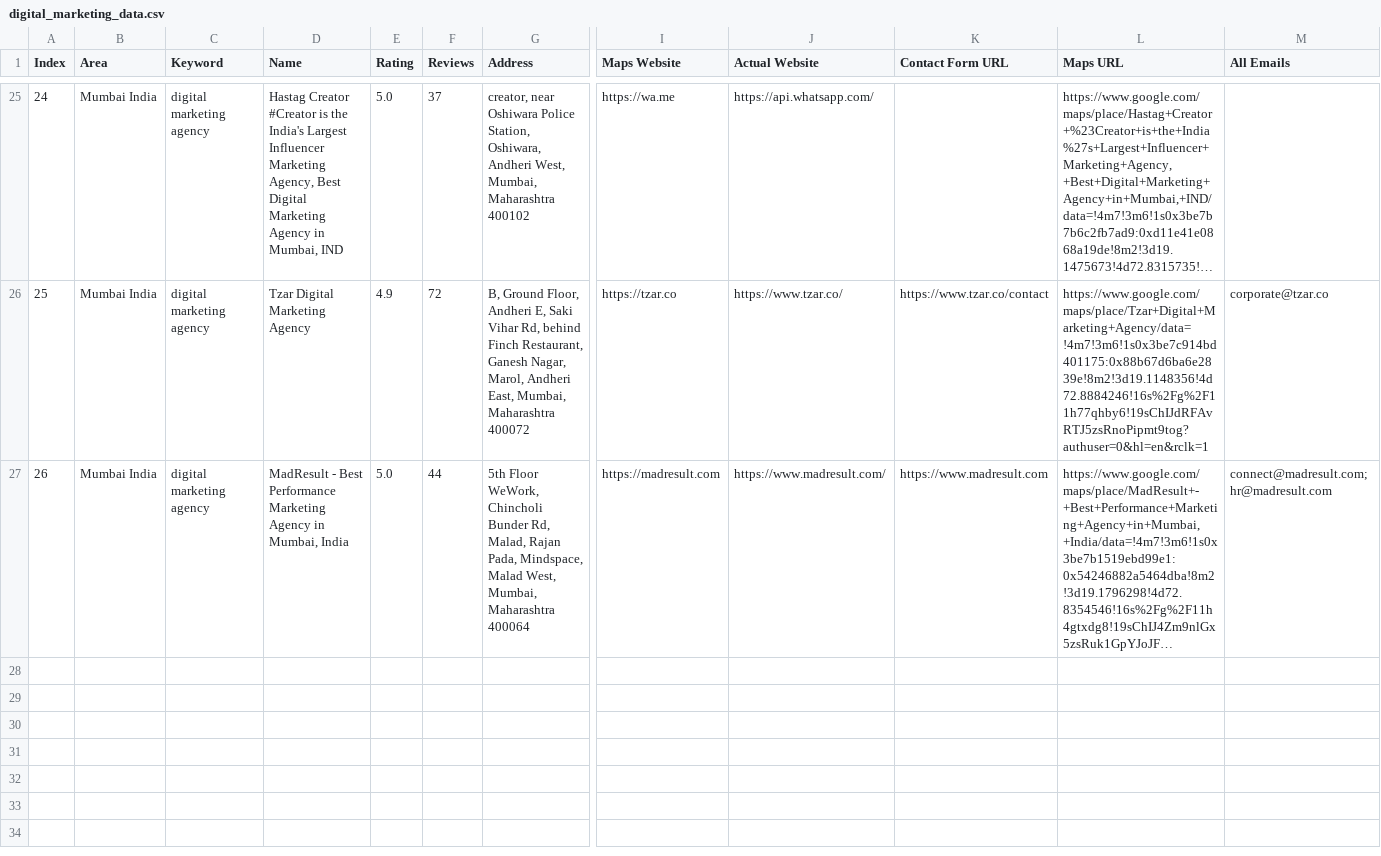
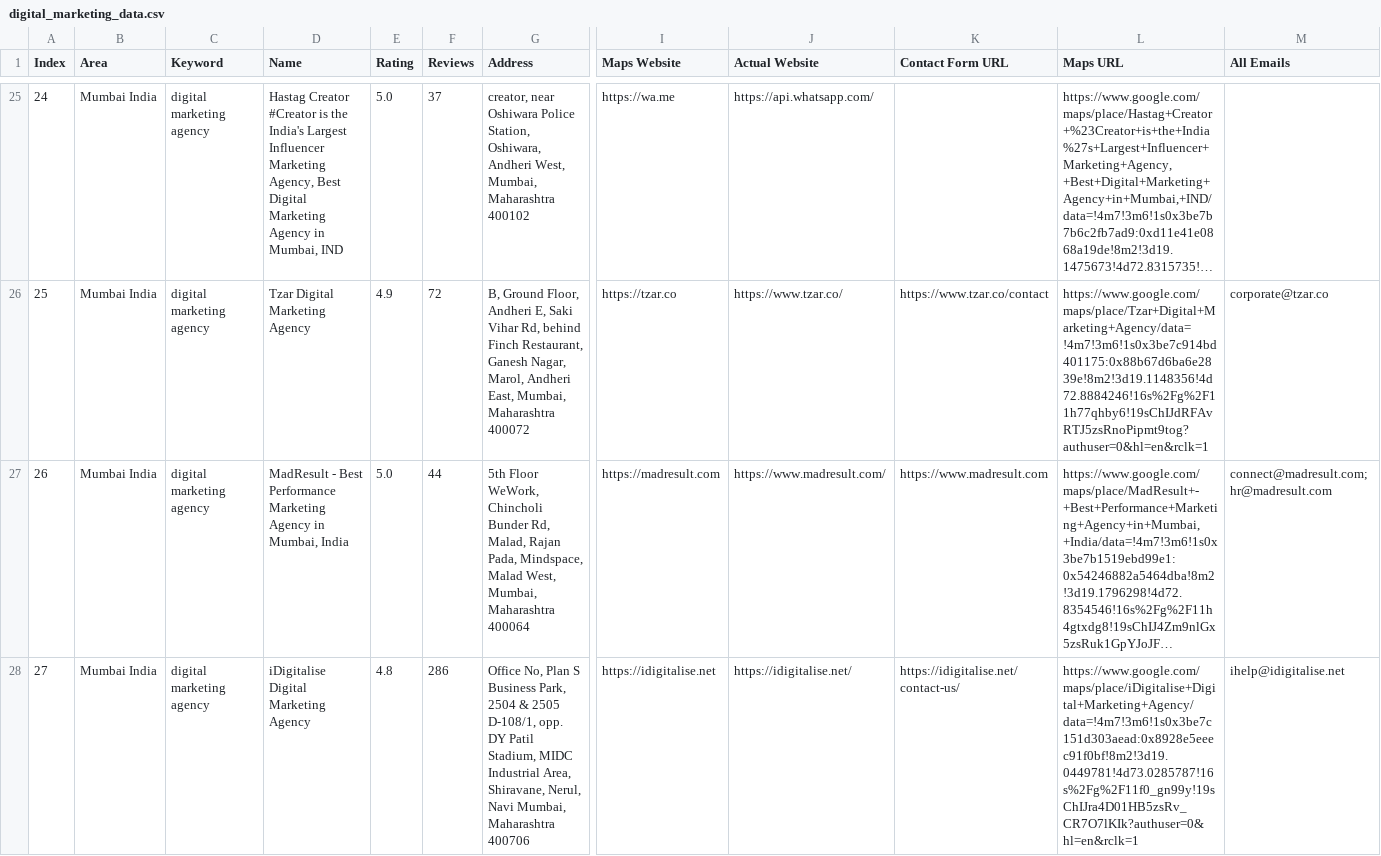
Before and after one commit to f11ps/outreach-automation, a CSV file: digital_marketing_data.csv, drawn as a sheet; only a part is shown, gaps mark what is left out; long unchanged cells end in …; rows hold the shown columns only; the diff names each change by its address in the sheet, - before the commit and + after, or states it on an @@ line.

```diff
--- a/digital_marketing_data.csv
+++ b/digital_marketing_data.csv
+row 28: 27 | Mumbai India | digital marketing agency | iDigitalise Digital Marketing Agency | 4.8 | 286 | Office No, Plan S Business Park, 2504 & 2505 D-108/1, opp. DY Patil Stadium, MIDC Industrial Area, Shiravane, Nerul, Navi Mumbai, Maharashtra 400706 | https://idigitalise.net | https://idigitalise.net/ | https://idigitalise.net/contact-us/ | https://www.google.com/maps/place/iDigitalise+Digital+Marketing+Agency/data=!4m7!3m6!1s0x3be7c151d303aead:0x8928e5eeec91f0bf!8m2!3d19.0449781!4d73.0285787!16s%2Fg%2F11f0_gn99y!19sChIJra4D01HB5zsRv_CR7O7lKIk?authuser=0&hl=en&rclk=1 | ihelp@idigitalise.net
```
Also changed, not shown: form_results/contact_results.csv, 4 other files.
